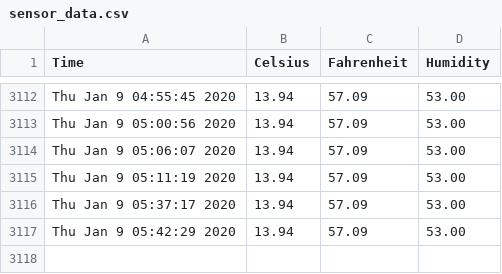
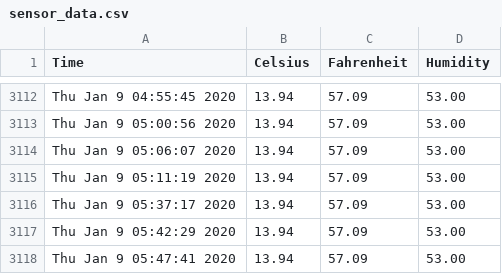
Before and after one commit to hedgespin/sensor_data, a CSV file: sensor_data.csv, drawn as a sheet; only a part is shown, gaps mark what is left out; the diff names each change by its address in the sheet, - before the commit and + after, or states it on an @@ line.

```diff
--- a/sensor_data.csv
+++ b/sensor_data.csv
+row 3118: Thu Jan 9 05:47:41 2020 | 13.94 | 57.09 | 53.00
```
Also changed, not shown: 1 other file.
